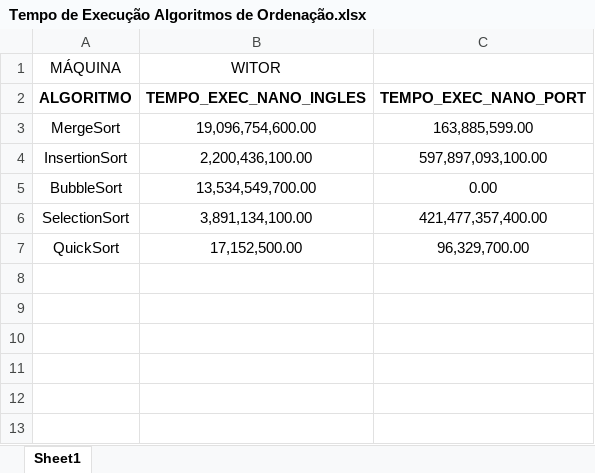
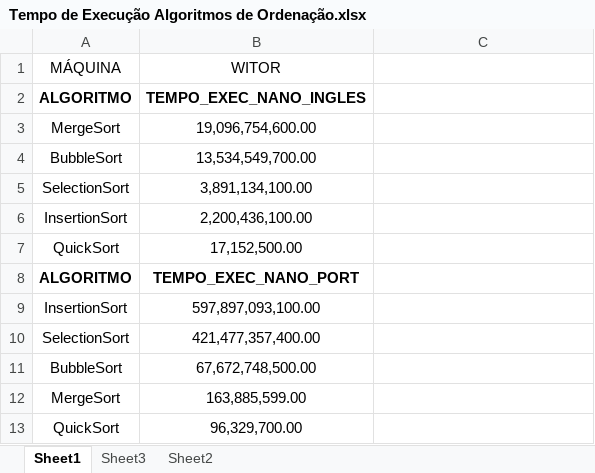
Before and after one commit to Wenderson-ads/3periodo, an Excel workbook: AtividadeOrdenacao/Relatório - Trabalho de Busca e Ordenação - Dicionários/Tempo de Execução Algoritmos de Ordenação.xlsx, sheet Sheet1, drawn as a sheet; values as stored, in another font and other column widths than the file's, no borders; charts and pictures not drawn; removed rows and columns are numbered as before the commit, all else as after; the diff names each change by its address in the sheet, - before the commit and + after, or states it on an @@ line.

```diff
--- a/AtividadeOrdenacao/Relatório - Trabalho de Busca e Ordenação - Dicionários/Tempo de Execução Algoritmos de Ordenação.xlsx (sheet Sheet1)
+++ b/AtividadeOrdenacao/Relatório - Trabalho de Busca e Ordenação - Dicionários/Tempo de Execução Algoritmos de Ordenação.xlsx (sheet Sheet1)
+sheet tab: Sheet3
+sheet tab: Sheet2
-C2: TEMPO_EXEC_NANO_PORT
+C2: (empty)
-C3: 163,885,599.00
+C3: (empty)
-row 4: InsertionSort | 2,200,436,100.00 | 597,897,093,100.00
-C4: 0.00
+C4: (empty)
-C5: 421,477,357,400.00
+C5: (empty)
+row 6: InsertionSort | 2,200,436,100.00
-C7: 96,329,700.00
+C7: (empty)
+row 8: ALGORITMO | TEMPO_EXEC_NANO_PORT
+row 9: InsertionSort | 597,897,093,100.00
+row 10: SelectionSort | 421,477,357,400.00
+row 11: BubbleSort | 67,672,748,500.00
+row 12: MergeSort | 163,885,599.00
+row 13: QuickSort | 96,329,700.00
```
Also changed, not shown: charts or pictures, 2 other files.
